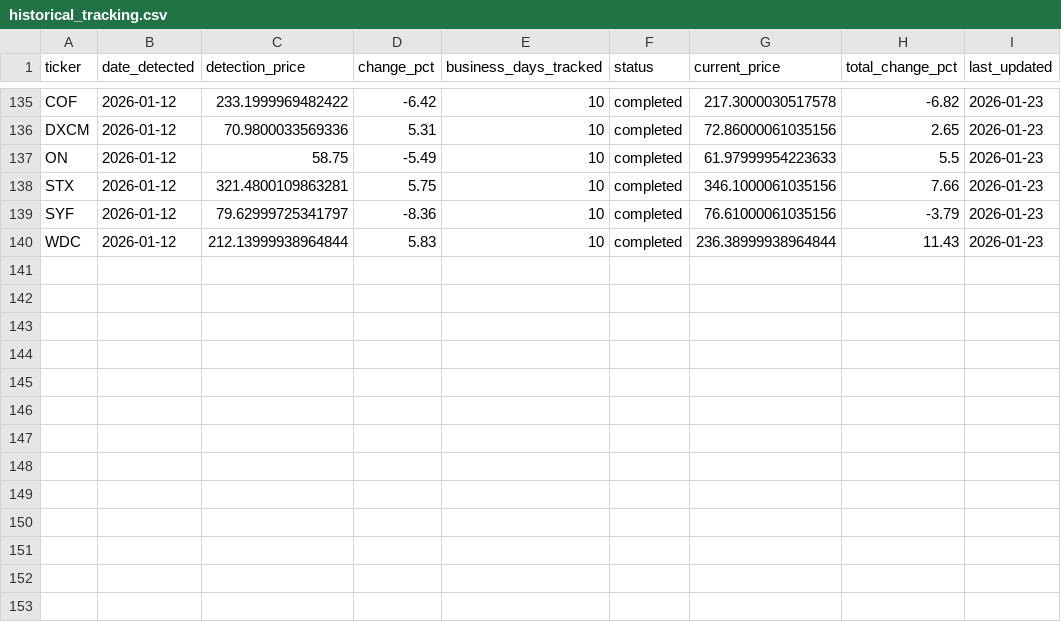
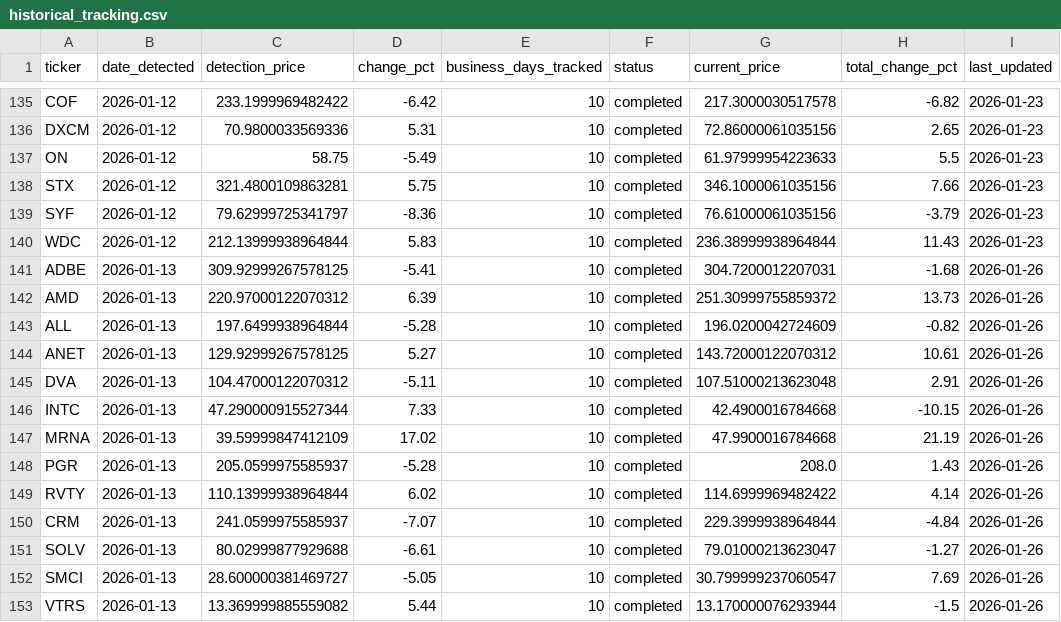
Before and after one commit to MasonKling21/sp500-tracker, a CSV file: sp500_momentum_data/historical_tracking.csv, drawn as a sheet; only a part is shown, gaps mark what is left out.

```diff
--- a/sp500_momentum_data/historical_tracking.csv
+++ b/sp500_momentum_data/historical_tracking.csv
@@ -140 +140,14 @@ SYF,2026-01-12,79.62999725341797,-8.36,10,completed,76.61000061035156,-3.79,2026
 WDC,2026-01-12,212.13999938964844,5.83,10,completed,236.38999938964844,11.43,2026-01-23
+ADBE,2026-01-13,309.92999267578125,-5.41,10,completed,304.7200012207031,-1.68,2026-01-26
+AMD,2026-01-13,220.97000122070312,6.39,10,completed,251.30999755859372,13.73,2026-01-26
+ALL,2026-01-13,197.6499938964844,-5.28,10,completed,196.0200042724609,-0.82,2026-01-26
+ANET,2026-01-13,129.92999267578125,5.27,10,completed,143.72000122070312,10.61,2026-01-26
+DVA,2026-01-13,104.47000122070312,-5.11,10,completed,107.51000213623048,2.91,2026-01-26
+INTC,2026-01-13,47.290000915527344,7.33,10,completed,42.4900016784668,-10.15,2026-01-26
+MRNA,2026-01-13,39.59999847412109,17.02,10,completed,47.9900016784668,21.19,2026-01-26
+PGR,2026-01-13,205.0599975585937,-5.28,10,completed,208.0,1.43,2026-01-26
+RVTY,2026-01-13,110.13999938964844,6.02,10,completed,114.6999969482422,4.14,2026-01-26
+CRM,2026-01-13,241.0599975585937,-7.07,10,completed,229.3999938964844,-4.84,2026-01-26
+SOLV,2026-01-13,80.02999877929688,-6.61,10,completed,79.01000213623047,-1.27,2026-01-26
+SMCI,2026-01-13,28.600000381469727,-5.05,10,completed,30.799999237060547,7.69,2026-01-26
+VTRS,2026-01-13,13.369999885559082,5.44,10,completed,13.170000076293944,-1.5,2026-01-26
```
Also changed, not shown: sp500_momentum_data/tracking_list.csv, 1 other file.
